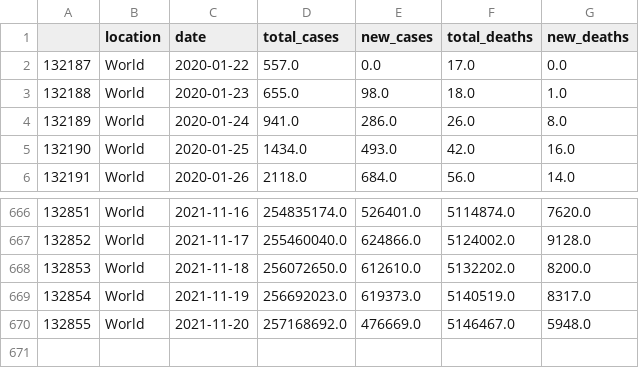
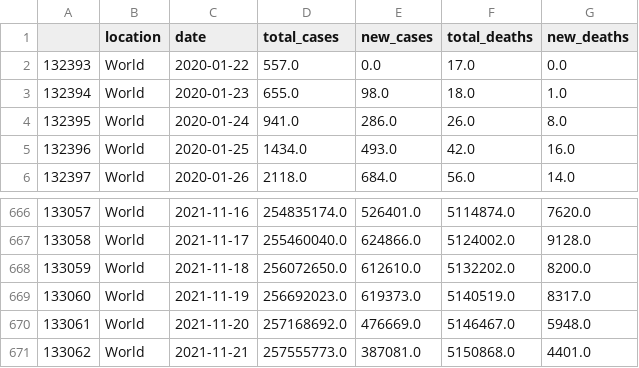
Before and after one commit to antonio-hickey/gDash, a CSV file: app/data/covid/world_c19.csv, drawn as a sheet; only a part is shown, gaps mark what is left out; the diff names each change by its address in the sheet, - before the commit and + after, or states it on an @@ line.

Commit message:
Automated Data Update

```diff
--- a/app/data/covid/world_c19.csv
+++ b/app/data/covid/world_c19.csv
@@ column A renumbered between rows 2 and 670 @@
+row 671: 133062 | World | 2021-11-21 | 257555773.0 | 387081.0 | 5150868.0 | 4401.0
```
